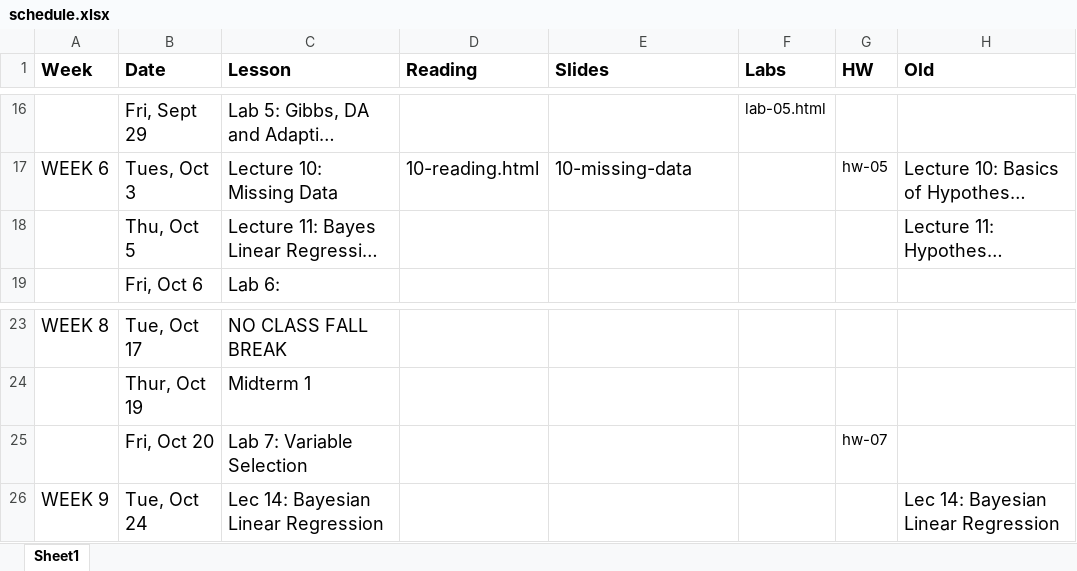
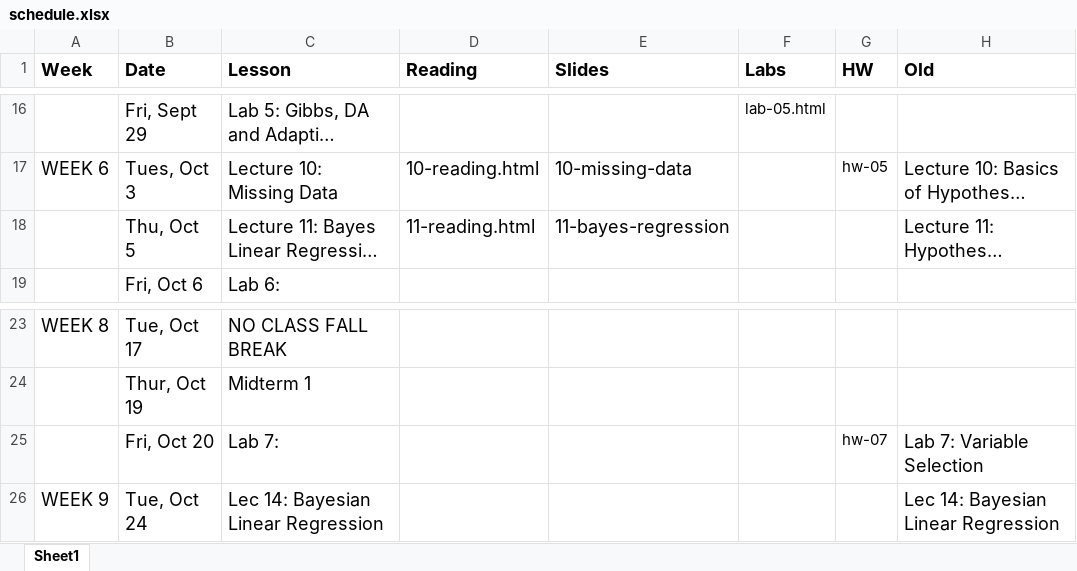
Before and after one commit to STA702-F23/website, an Excel workbook: schedule.xlsx, sheet Sheet1, drawn as a sheet; only a part is shown, gaps mark what is left out; long unchanged cells end in …; values as stored, in another font and other column widths than the file's, no borders; the diff names each change by its address in the sheet, - before the commit and + after, or states it on an @@ line.

Commit message:
add lecture 11 on Bayes regressions

```diff
--- a/schedule.xlsx (sheet Sheet1)
+++ b/schedule.xlsx (sheet Sheet1)
-D18 (Reading): (empty)
+D18 (Reading): 11-reading.html
-E18 (Slides): (empty)
+E18 (Slides): 11-bayes-regression
-C25 (Lesson): Lab 7: Variable Selection
+C25 (Lesson): Lab 7:
-H25 (Old): (empty)
+H25 (Old): Lab 7: Variable Selection
```
Also changed, not shown: 16 other files.
